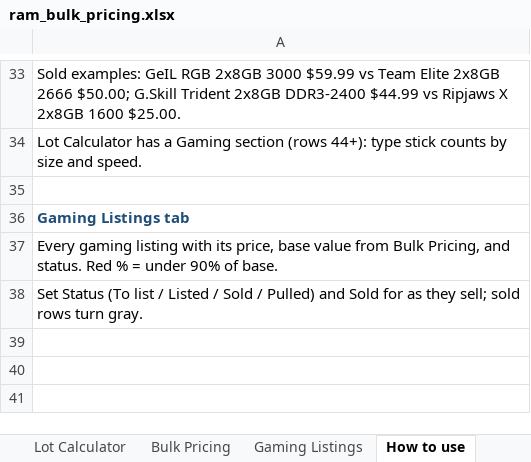
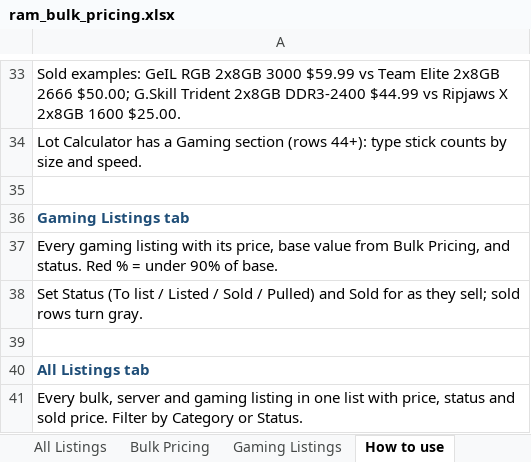
Before and after one commit to bgallaher-lgtm/Claude, an Excel workbook: ram_bulk_pricing.xlsx, sheet How to use, drawn as a sheet; only a part is shown, gaps mark what is left out; values as stored, in another font and other column widths than the file's, no borders; the diff names each change by its address in the sheet, - before the commit and + after, or states it on an @@ line.

```diff
--- a/ram_bulk_pricing.xlsx (sheet How to use)
+++ b/ram_bulk_pricing.xlsx (sheet How to use)
+sheet tab: All Listings
+row 39: (empty)
+row 40: All Listings tab
+row 41: Every bulk, server and gaming listing in one list with price, status and sold price. Filter by Category or Status.
```
Also changed, not shown: charts or pictures.
